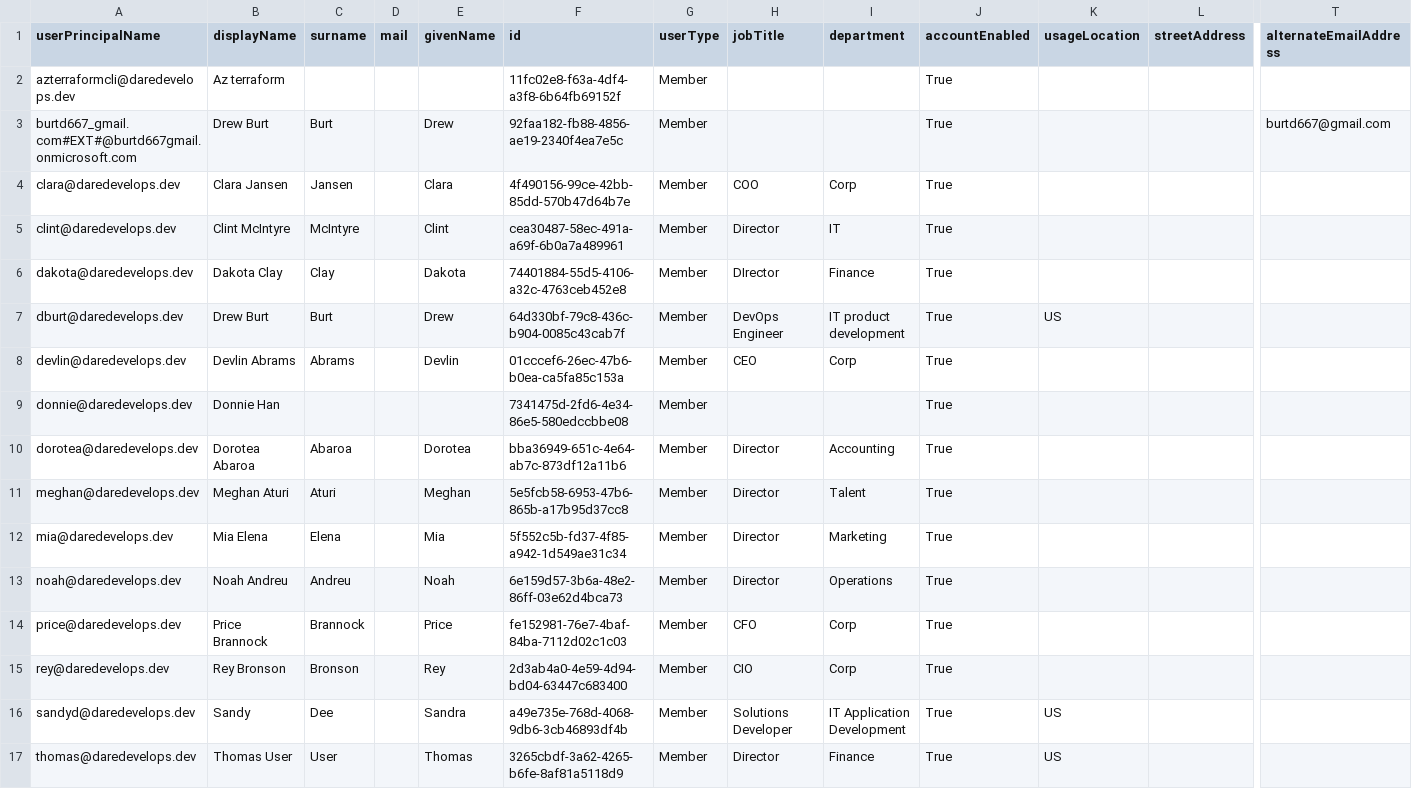
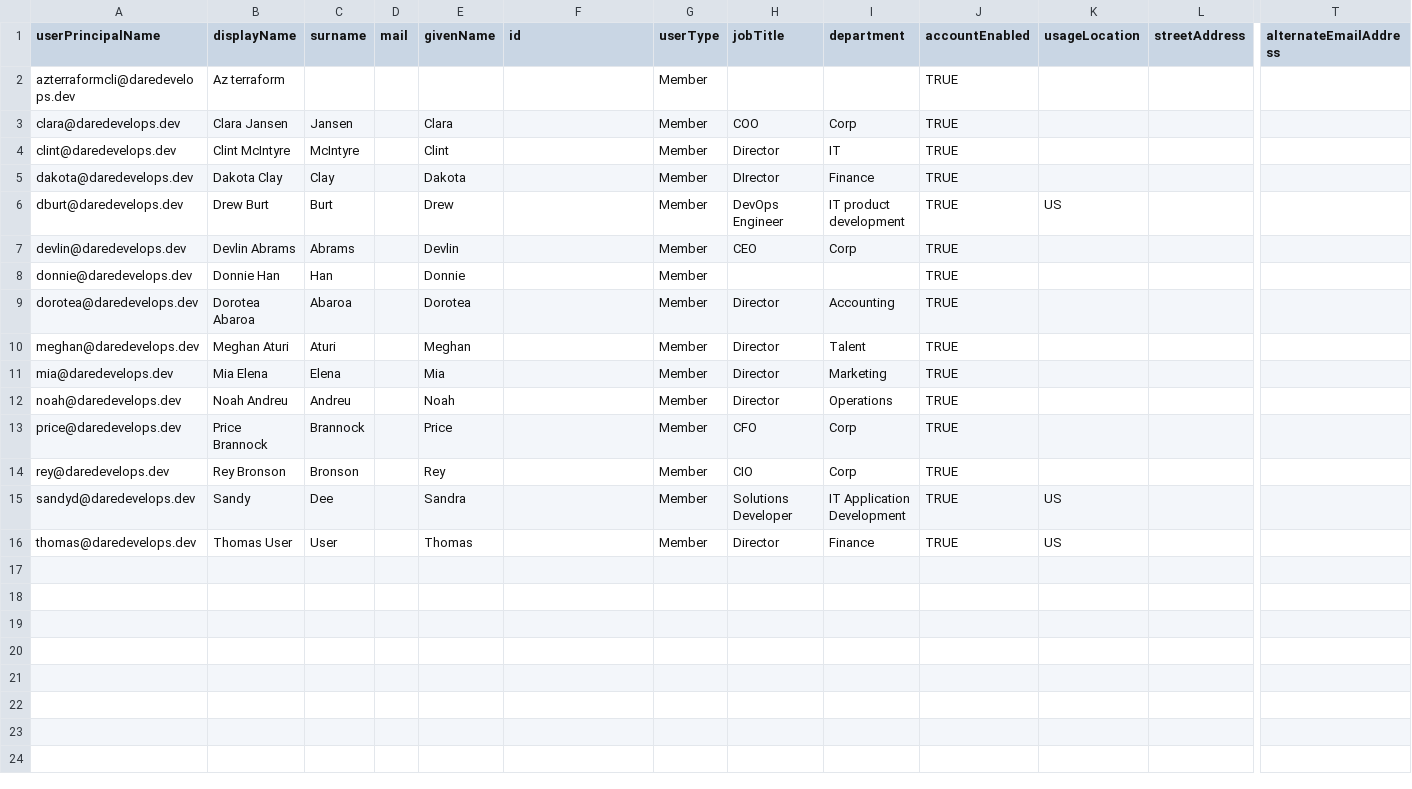
Before and after one commit to DareDevelOps/Azure-Cert, a CSV file: AZ-104/IAM/exportUser_2020-8-17.csv, drawn as a sheet; only a part is shown, gaps mark what is left out; removed rows and columns are numbered as before the commit, all else as after; rows hold the shown columns only; the diff names each change by its address in the sheet, - before the commit and + after, or states it on an @@ line.

Commit message:
removed some data from dummy users

```diff
--- a/AZ-104/IAM/exportUser_2020-8-17.csv
+++ b/AZ-104/IAM/exportUser_2020-8-17.csv
-F2 (id): 11fc02e8-f63a-4df4-a3f8-6b64fb69152f
+F2 (id): (empty)
-J2 (accountEnabled): True
+J2 (accountEnabled): TRUE
-row 3: burtd667_gmail.com#EXT#@burtd667gmail.onmicrosoft.com | Drew Burt | Burt |  | Drew | 92faa182-fb88-4856-ae19-2340f4ea7e5c | Member |  |  | True |  |  | burtd667@gmail.com
-F3 (id): 4f490156-99ce-42bb-85dd-570b47d64b7e
+F3 (id): (empty)
-J3:J16 (accountEnabled): True
+J3:J16 (accountEnabled): TRUE
-F4 (id): cea30487-58ec-491a-a69f-6b0a7a489961
+F4 (id): (empty)
-F5 (id): 74401884-55d5-4106-a32c-4763ceb452e8
+F5 (id): (empty)
-F6 (id): 64d330bf-79c8-436c-b904-0085c43cab7f
+F6 (id): (empty)
-F7 (id): 01cccef6-26ec-47b6-b0ea-ca5fa85c153a
+F7 (id): (empty)
-C8 (surname): (empty)
+C8 (surname): Han
-E8 (givenName): (empty)
+E8 (givenName): Donnie
-F8 (id): 7341475d-2fd6-4e34-86e5-580edccbbe08
+F8 (id): (empty)
-F9 (id): bba36949-651c-4e64-ab7c-873df12a11b6
+F9 (id): (empty)
-F10 (id): 5e5fcb58-6953-47b6-865b-a17b95d37cc8
+F10 (id): (empty)
-F11 (id): 5f552c5b-fd37-4f85-a942-1d549ae31c34
+F11 (id): (empty)
-F12 (id): 6e159d57-3b6a-48e2-86ff-03e62d4bca73
+F12 (id): (empty)
-F13 (id): fe152981-76e7-4baf-84ba-7112d02c1c03
+F13 (id): (empty)
-F14 (id): 2d3ab4a0-4e59-4d94-bd04-63447c683400
+F14 (id): (empty)
-F15 (id): a49e735e-768d-4068-9db6-3cb46893df4b
+F15 (id): (empty)
-F16 (id): 3265cbdf-3a62-4265-b6fe-8af81a5118d9
+F16 (id): (empty)
```
